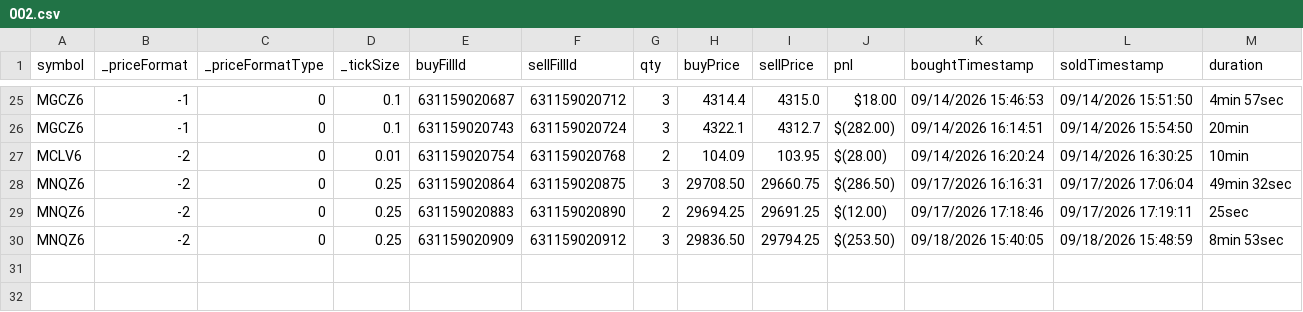
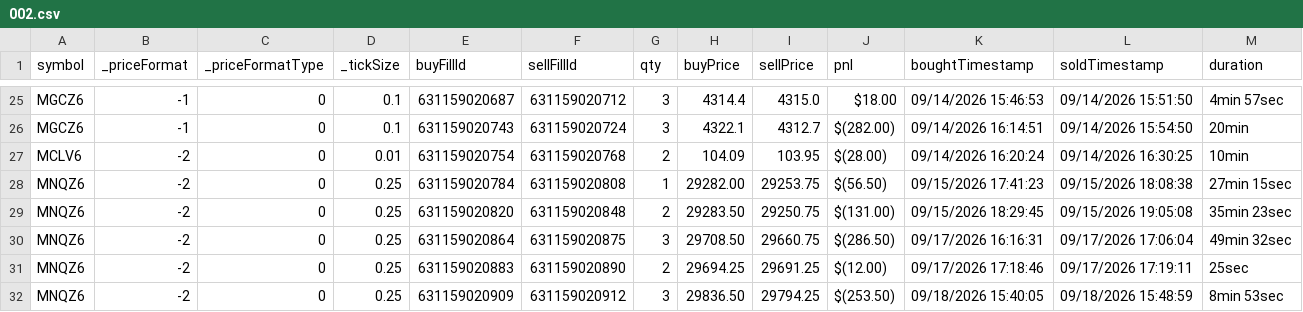
Before and after one commit to scaryseb-afk/journal-trading, a CSV file: csv/comptes/002.csv, drawn as a sheet; only a part is shown, gaps mark what is left out.

```diff
--- a/csv/comptes/002.csv
+++ b/csv/comptes/002.csv
@@ -27,2 +27,4 @@ MGCZ6,-1,0,0.1,631159020743,631159020724,3,4322.1,4312.7,$(282.00),09/14/2026 16
 MCLV6,-2,0,0.01,631159020754,631159020768,2,104.09,103.95,$(28.00),09/14/2026 16:20:24,09/14/2026 16:30:25,10min
+MNQZ6,-2,0,0.25,631159020784,631159020808,1,29282.00,29253.75,$(56.50),09/15/2026 17:41:23,09/15/2026 18:08:38,27min 15sec
+MNQZ6,-2,0,0.25,631159020820,631159020848,2,29283.50,29250.75,$(131.00),09/15/2026 18:29:45,09/15/2026 19:05:08,35min 23sec
 MNQZ6,-2,0,0.25,631159020864,631159020875,3,29708.50,29660.75,$(286.50),09/17/2026 16:16:31,09/17/2026 17:06:04,49min 32sec
```
Also changed, not shown: csv/comptes/001.csv, 10 other files.
